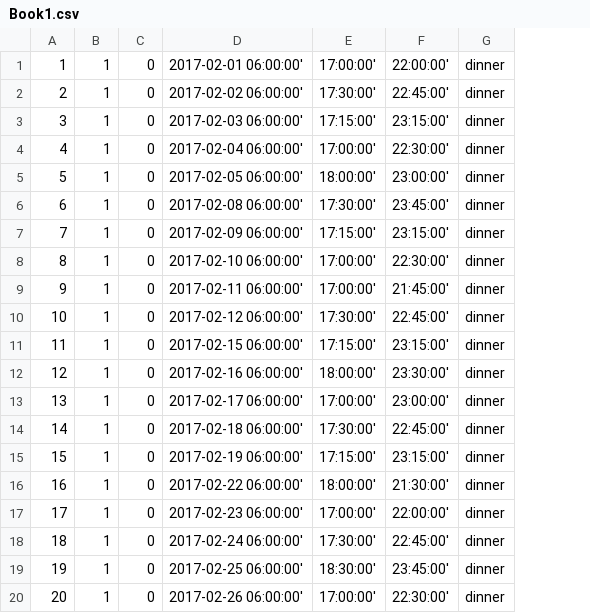
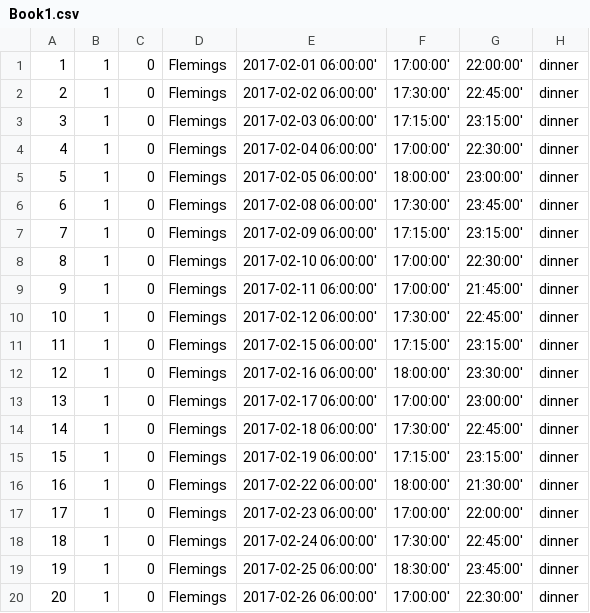
Before and after one commit to EvanRCoffey/ServerBartenderApp, a CSV file: db/Book1.csv, drawn as a sheet; only a part is shown; the diff names each change by its address in the sheet, - before the commit and + after, or states it on an @@ line.

Commit message:
Made a few small changes, updated to do list

```diff
--- a/db/Book1.csv
+++ b/db/Book1.csv
+column D, rows 1-20: all Flemings
```
Also changed, not shown: 10 other files.
